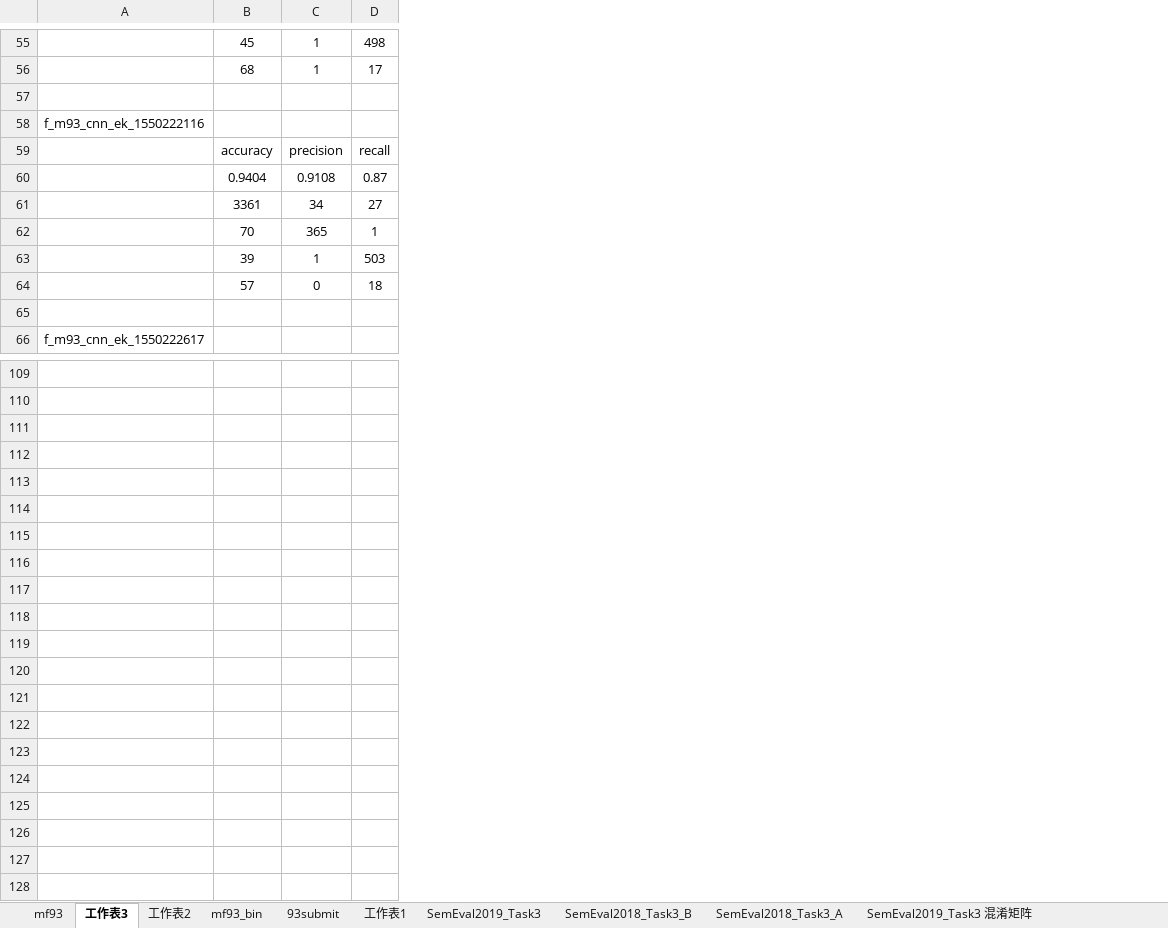
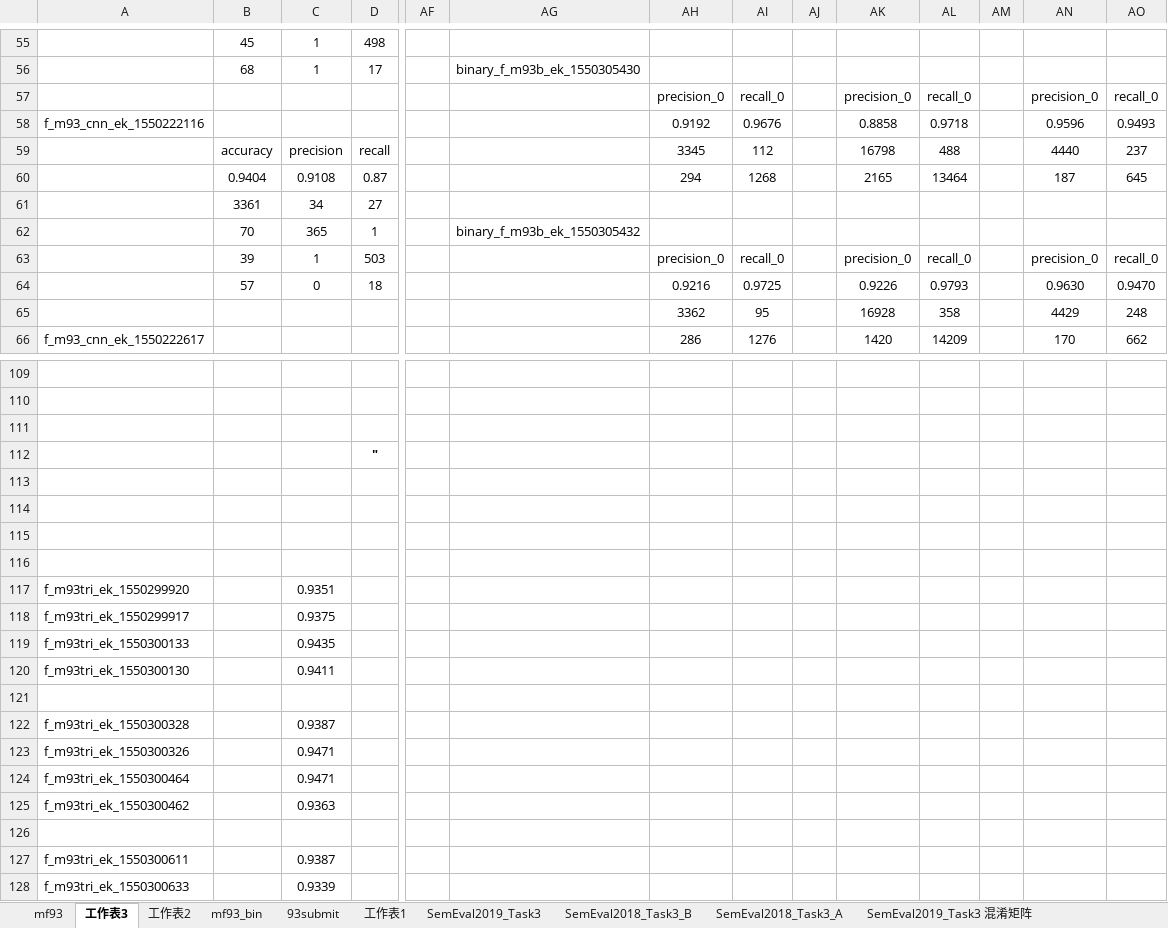
Before and after one commit to liangxh/irony_detection, an Excel workbook: experiment_record.xlsx, sheet 工作表3, drawn as a sheet; only a part is shown, gaps mark what is left out; values as stored, in another font and other column widths than the file's, no borders; rows hold the shown columns only; the diff covers the shown part only; the diff names each change by its address in the sheet, - before the commit and + after, or states it on an @@ line.

```diff
--- a/experiment_record.xlsx (sheet 工作表3)
+++ b/experiment_record.xlsx (sheet 工作表3)
+column AF, empty
+column AG, rows 56-62: binary_f_m93b_ek_1550305430 |  |  |  |  |  | binary_f_m93b_ek_1550305432
+column AH, rows 57-66: precision_0 | 0.9192 | 3345 | 294 |  |  | precision_0 | 0.9216 | 3362 | 286
+column AI, rows 57-66: recall_0 | 0.9676 | 112 | 1268 |  |  | recall_0 | 0.9725 | 95 | 1276
+column AJ, empty
+column AK, rows 57-66: precision_0 | 0.8858 | 16798 | 2165 |  |  | precision_0 | 0.9226 | 16928 | 1420
+column AL, rows 57-66: recall_0 | 0.9718 | 488 | 13464 |  |  | recall_0 | 0.9793 | 358 | 14209
+column AM, empty
+column AN, rows 57-66: precision_0 | 0.9596 | 4440 | 187 |  |  | precision_0 | 0.9630 | 4429 | 170
+column AO, rows 57-66: recall_0 | 0.9493 | 237 | 645 |  |  | recall_0 | 0.9470 | 248 | 662
-row 57: (empty)
+row 57:  |  |  |  |  |  | precision_0 | recall_0 |  | precision_0 | recall_0 |  | precision_0 | recall_0
-row 65: (empty)
+row 65:  |  |  |  |  |  | 3362 | 95 |  | 16928 | 358 |  | 4429 | 248
+row 111: (empty)
+row 112:  |  |  | "
+row 113: (empty)
+row 114: (empty)
+row 115: (empty)
+row 116: (empty)
+row 117: f_m93tri_ek_1550299920 |  | 0.9351
+row 118: f_m93tri_ek_1550299917 |  | 0.9375
+row 119: f_m93tri_ek_1550300133 |  | 0.9435
+row 120: f_m93tri_ek_1550300130 |  | 0.9411
+row 121: (empty)
+row 122: f_m93tri_ek_1550300328 |  | 0.9387
+row 123: f_m93tri_ek_1550300326 |  | 0.9471
+row 124: f_m93tri_ek_1550300464 |  | 0.9471
+row 125: f_m93tri_ek_1550300462 |  | 0.9363
+row 126: (empty)
+row 127: f_m93tri_ek_1550300611 |  | 0.9387
+row 128: f_m93tri_ek_1550300633 |  | 0.9339
```
Also changed, not shown: 48 edited cells elsewhere in this sheet, sheet 93submit, 4 other files.
